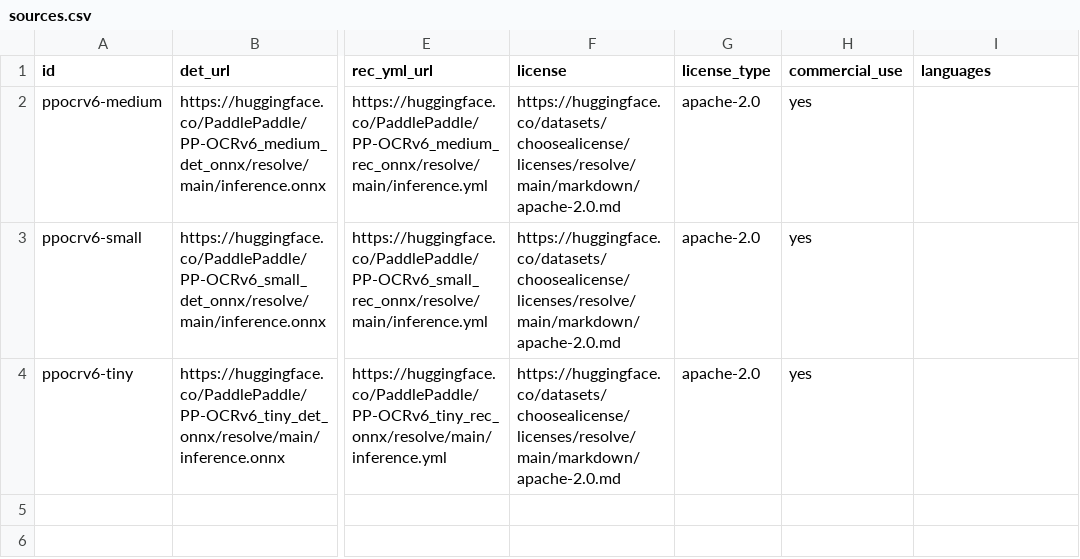
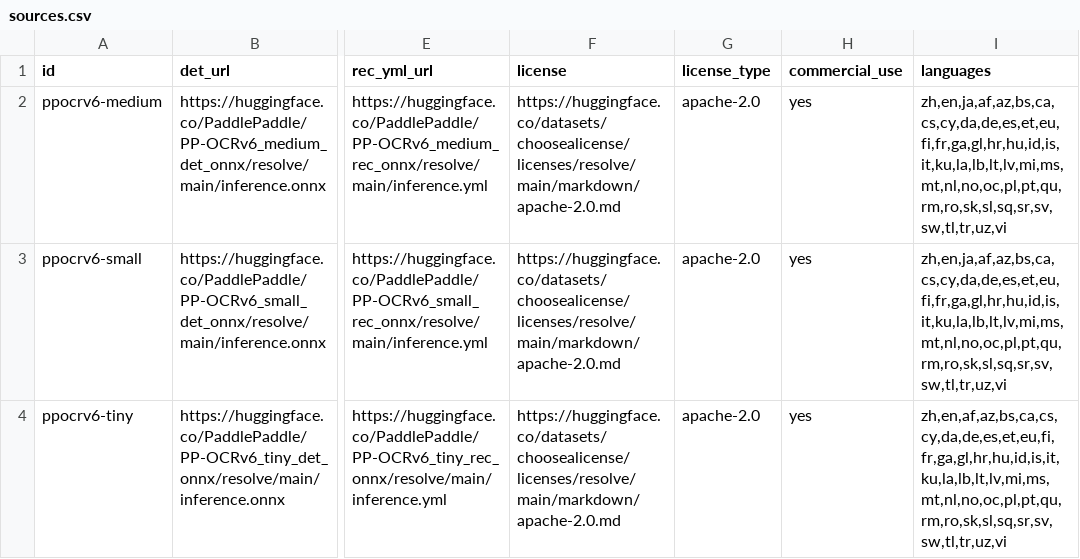
Before and after one commit to XDcobra/react-native-sherpa-onnx, a CSV file: scripts/ocr-models/sources.csv, drawn as a sheet; only a part is shown, gaps mark what is left out; the diff names each change by its address in the sheet, - before the commit and + after, or states it on an @@ line.

Commit message:
feat(model-languages): curate PP-OCRv6 pack language hints
Fill OCR sources.csv with upstream ~50-language coverage, extend the
catalog generator for pack/family OCR maps, and export getPpocrLanguages.

```diff
--- a/scripts/ocr-models/sources.csv
+++ b/scripts/ocr-models/sources.csv
-I2:I3 (languages): (empty)
+I2:I3 (languages): zh,en,ja,af,az,bs,ca,cs,cy,da,de,es,et,eu,fi,fr,ga,gl,hr,hu,id,is,it,ku,la,lb,lt,lv,mi,ms,mt,nl,no,oc,pl,pt,qu,rm,ro,sk,sl,sq,sr,sv,sw,tl,tr,uz,vi
-I4 (languages): (empty)
+I4 (languages): zh,en,af,az,bs,ca,cs,cy,da,de,es,et,eu,fi,fr,ga,gl,hr,hu,id,is,it,ku,la,lb,lt,lv,mi,ms,mt,nl,no,oc,pl,pt,qu,rm,ro,sk,sl,sq,sr,sv,sw,tl,tr,uz,vi
```
Also changed, not shown: 9 other files.
